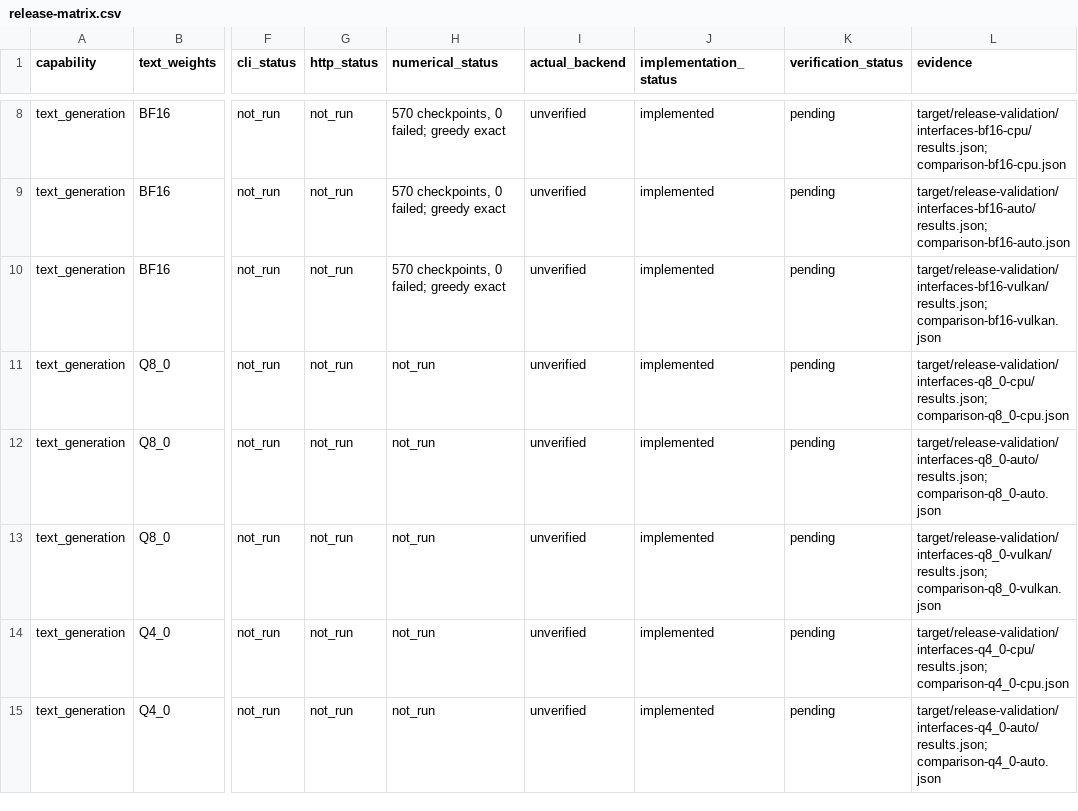
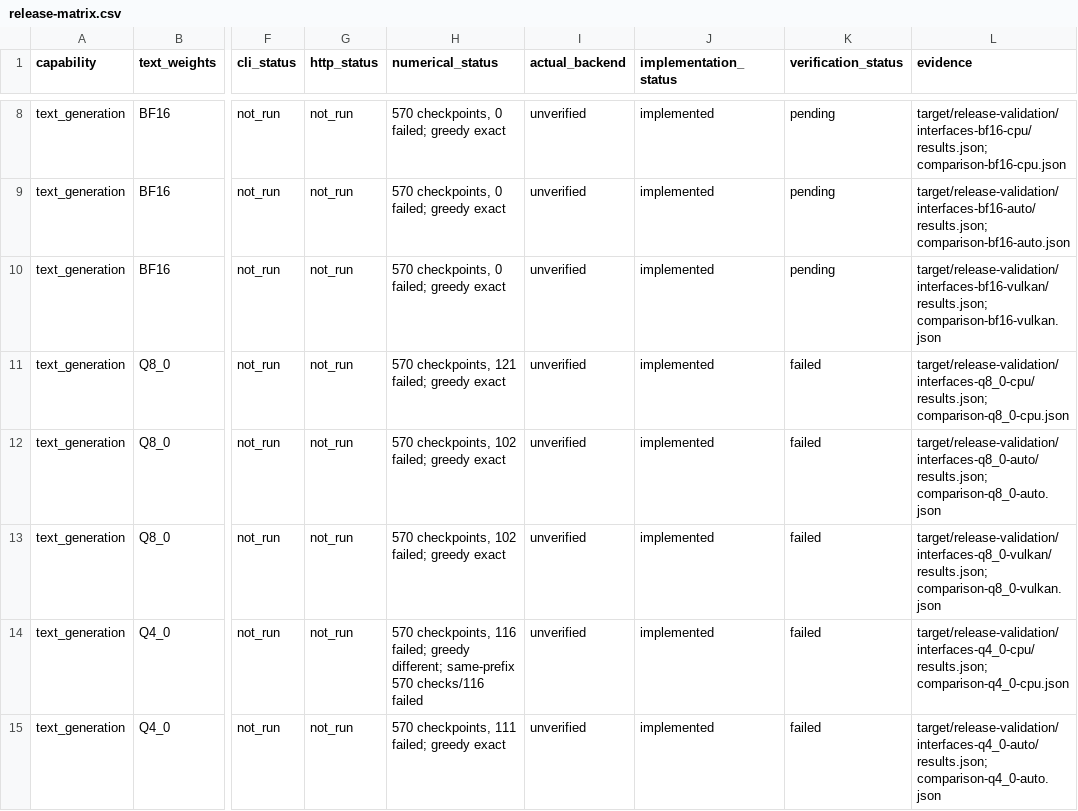
Before and after one commit to Liyulingyue/rust-model-inference, a CSV file: tools/oracle/sensenova_loop/release-matrix.csv, drawn as a sheet; only a part is shown, gaps mark what is left out; the diff covers the shown part only; the diff names each change by its address in the sheet, - before the commit and + after, or states it on an @@ line.

```diff
--- a/tools/oracle/sensenova_loop/release-matrix.csv
+++ b/tools/oracle/sensenova_loop/release-matrix.csv
-H11 (numerical_status): not_run
+H11 (numerical_status): 570 checkpoints, 121 failed; greedy exact
-K11:K15 (verification_status): pending
+K11:K15 (verification_status): failed
-H12:H13 (numerical_status): not_run
+H12:H13 (numerical_status): 570 checkpoints, 102 failed; greedy exact
-H14 (numerical_status): not_run
+H14 (numerical_status): 570 checkpoints, 116 failed; greedy different; same-prefix 570 checks/116 failed
-H15 (numerical_status): not_run
+H15 (numerical_status): 570 checkpoints, 111 failed; greedy exact
```
Also changed, not shown: 68 edited cells elsewhere in this file, 8 other files.
